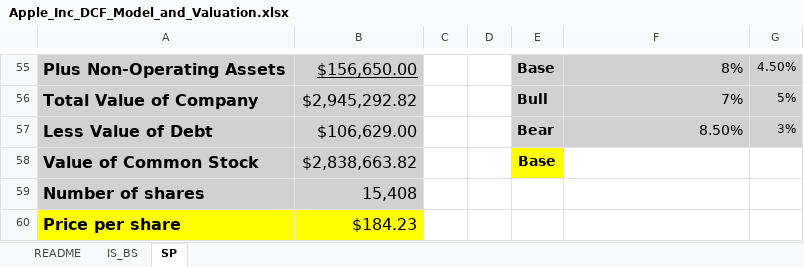
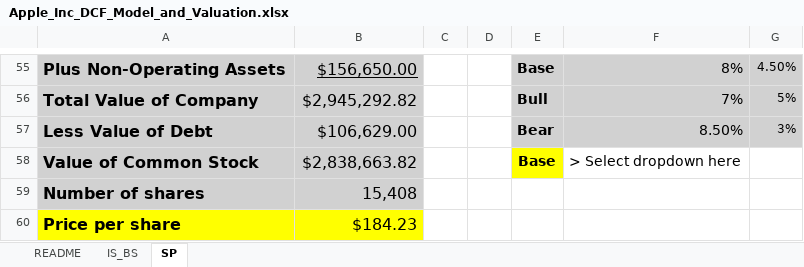
Before and after one commit to kieran-ocon/finance-portfolio, an Excel workbook: files/Apple_Inc_DCF_Model_and_Valuation.xlsx, sheet SP, drawn as a sheet; only a part is shown, gaps mark what is left out; values as stored, in another font and other column widths than the file's, no borders; the diff names each change by its address in the sheet, - before the commit and + after, or states it on an @@ line.

```diff
--- a/files/Apple_Inc_DCF_Model_and_Valuation.xlsx (sheet SP)
+++ b/files/Apple_Inc_DCF_Model_and_Valuation.xlsx (sheet SP)
-F58: (empty)
+F58: > Select dropdown here
```
Also changed, not shown: files/Financial_Performance_Dashboard.xlsx, files/lbo-acquisition-model.xlsx.
